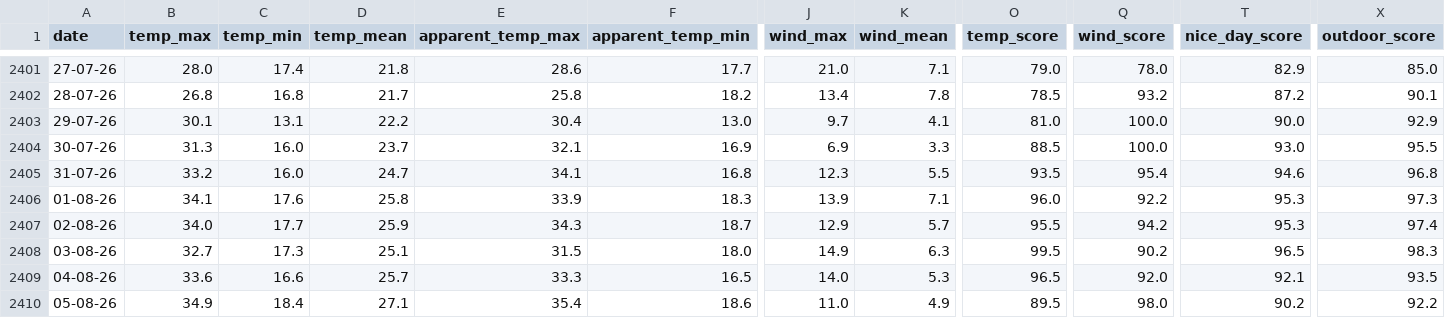
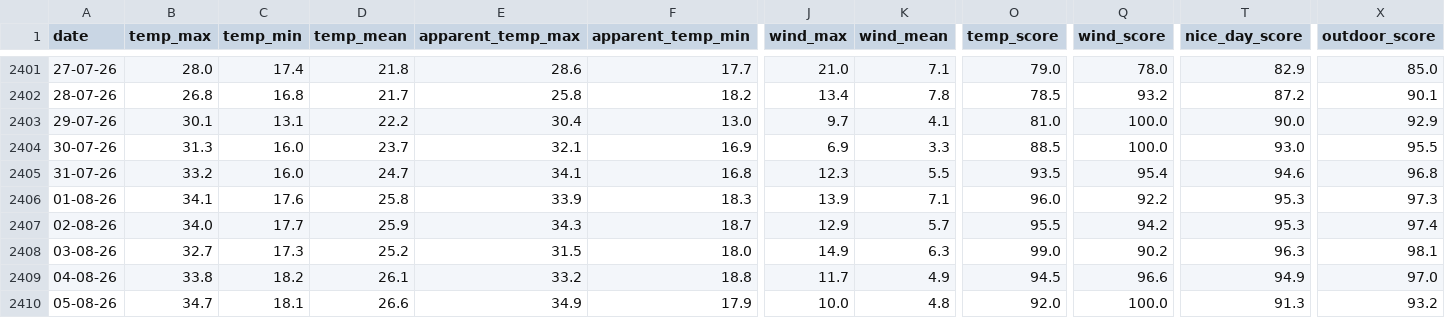
Before and after one commit to heraphim/find-trends, a CSV file: public/data/sibiu-weather.csv, drawn as a sheet; only a part is shown, gaps mark what is left out; the diff covers the shown part only; the diff names each change by its address in the sheet, - before the commit and + after, or states it on an @@ line.

```diff
--- a/public/data/sibiu-weather.csv
+++ b/public/data/sibiu-weather.csv
-D2408 (temp_mean): 25.1
+D2408 (temp_mean): 25.2
-O2408 (temp_score): 99.5
+O2408 (temp_score): 99.0
-T2408 (nice_day_score): 96.5
+T2408 (nice_day_score): 96.3
-X2408 (outdoor_score): 98.3
+X2408 (outdoor_score): 98.1
-B2409 (temp_max): 33.6
+B2409 (temp_max): 33.8
-C2409 (temp_min): 16.6
+C2409 (temp_min): 18.2
-D2409 (temp_mean): 25.7
+D2409 (temp_mean): 26.1
-E2409 (apparent_temp_max): 33.3
+E2409 (apparent_temp_max): 33.2
-F2409 (apparent_temp_min): 16.5
+F2409 (apparent_temp_min): 18.8
-J2409 (wind_max): 14.0
+J2409 (wind_max): 11.7
-K2409 (wind_mean): 5.3
+K2409 (wind_mean): 4.9
-O2409 (temp_score): 96.5
+O2409 (temp_score): 94.5
-Q2409 (wind_score): 92.0
+Q2409 (wind_score): 96.6
-T2409 (nice_day_score): 92.1
+T2409 (nice_day_score): 94.9
-X2409 (outdoor_score): 93.5
+X2409 (outdoor_score): 97.0
-B2410 (temp_max): 34.9
+B2410 (temp_max): 34.7
-C2410 (temp_min): 18.4
+C2410 (temp_min): 18.1
-D2410 (temp_mean): 27.1
+D2410 (temp_mean): 26.6
-E2410 (apparent_temp_max): 35.4
+E2410 (apparent_temp_max): 34.9
-F2410 (apparent_temp_min): 18.6
+F2410 (apparent_temp_min): 17.9
-J2410 (wind_max): 11.0
+J2410 (wind_max): 10.0
-K2410 (wind_mean): 4.9
+K2410 (wind_mean): 4.8
-O2410 (temp_score): 89.5
+O2410 (temp_score): 92.0
-Q2410 (wind_score): 98.0
+Q2410 (wind_score): 100.0
-T2410 (nice_day_score): 90.2
+T2410 (nice_day_score): 91.3
-X2410 (outdoor_score): 92.2
+X2410 (outdoor_score): 93.2
```
Also changed, not shown: 1 added row and 98 edited cells elsewhere in this file, public/data/brasov-weather.csv, public/data/commodities.csv, 2 other files.
